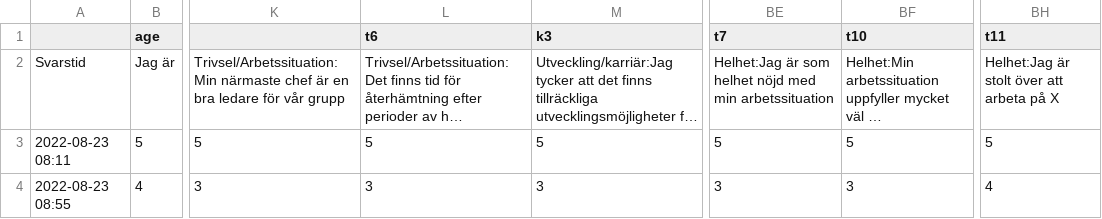
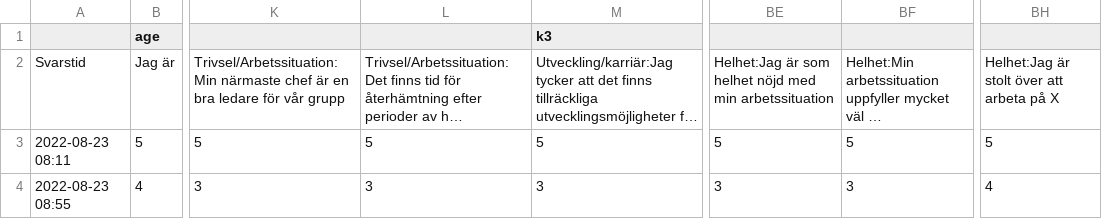
Before and after one commit to Oggestor/Uppsats, a CSV file: Bolag5.csv, drawn as a sheet; only a part is shown, gaps mark what is left out; long unchanged cells end in …; the diff names each change by its address in the sheet, - before the commit and + after, or states it on an @@ line.

```diff
--- a/Bolag5.csv
+++ b/Bolag5.csv
-L1: t6
+L1: (empty)
-BE1: t7
+BE1: (empty)
-BF1: t10
+BF1: (empty)
-BH1: t11
+BH1: (empty)
```
Also changed, not shown: Bolag7.csv.
